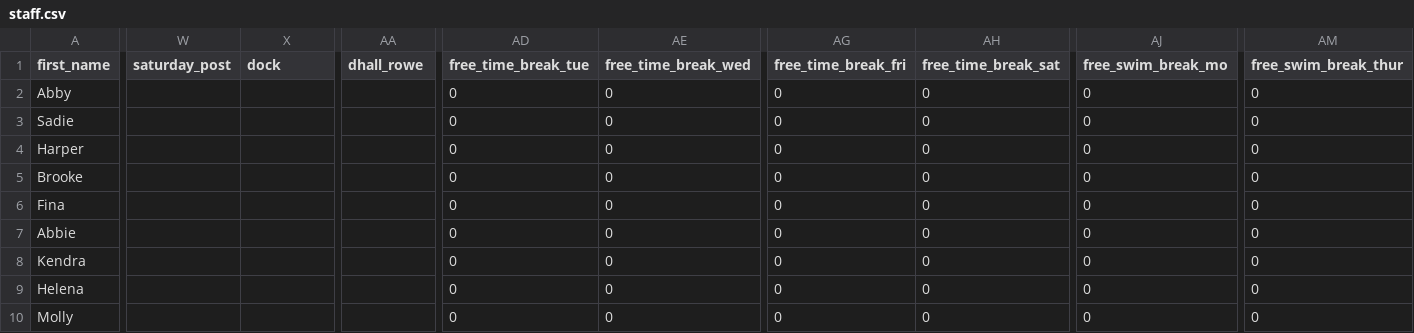
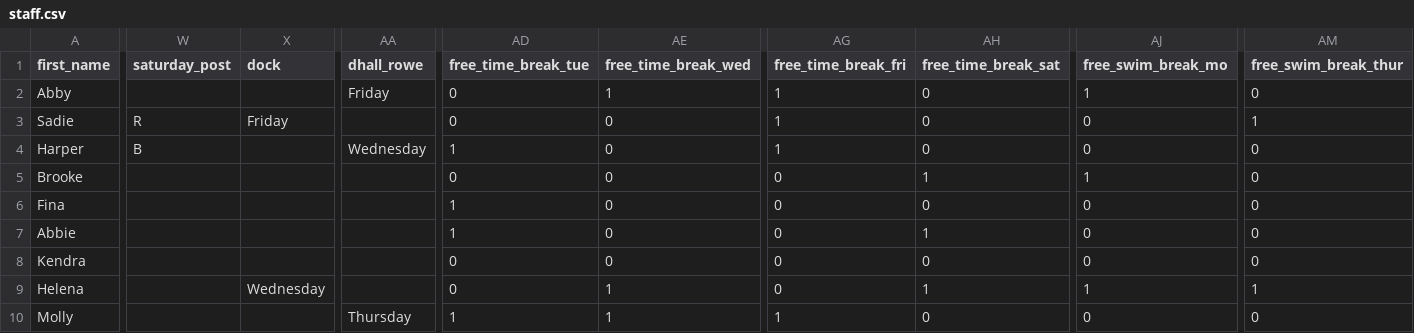
Before and after one commit to agreatquestion/agreatquestion.github.io, a CSV file: csv/staff.csv, drawn as a sheet; only a part is shown, gaps mark what is left out; the diff covers the shown part only; the diff names each change by its address in the sheet, - before the commit and + after, or states it on an @@ line.

Commit message:
Uploaded S3.1 post

```diff
--- a/csv/staff.csv
+++ b/csv/staff.csv
-AA2 (dhall_rowe): (empty)
+AA2 (dhall_rowe): Friday
-AE2 (free_time_break_wed): 0
+AE2 (free_time_break_wed): 1
-AG2:AG4 (free_time_break_fri): 0
+AG2:AG4 (free_time_break_fri): 1
-AJ2 (free_swim_break_mo): 0
+AJ2 (free_swim_break_mo): 1
-W3 (saturday_post): (empty)
+W3 (saturday_post): R
-X3 (dock): (empty)
+X3 (dock): Friday
-AM3 (free_swim_break_thur): 0
+AM3 (free_swim_break_thur): 1
-W4 (saturday_post): (empty)
+W4 (saturday_post): B
-AA4 (dhall_rowe): (empty)
+AA4 (dhall_rowe): Wednesday
-AD4 (free_time_break_tue): 0
+AD4 (free_time_break_tue): 1
-AH5 (free_time_break_sat): 0
+AH5 (free_time_break_sat): 1
-AJ5 (free_swim_break_mo): 0
+AJ5 (free_swim_break_mo): 1
-AD6:AD7 (free_time_break_tue): 0
+AD6:AD7 (free_time_break_tue): 1
-AH7 (free_time_break_sat): 0
+AH7 (free_time_break_sat): 1
-X9 (dock): (empty)
+X9 (dock): Wednesday
-AE9:AE10 (free_time_break_wed): 0
+AE9:AE10 (free_time_break_wed): 1
-AH9 (free_time_break_sat): 0
+AH9 (free_time_break_sat): 1
-AJ9 (free_swim_break_mo): 0
+AJ9 (free_swim_break_mo): 1
-AM9 (free_swim_break_thur): 0
+AM9 (free_swim_break_thur): 1
-AA10 (dhall_rowe): (empty)
+AA10 (dhall_rowe): Thursday
-AD10 (free_time_break_tue): 0
+AD10 (free_time_break_tue): 1
-AG10 (free_time_break_fri): 0
+AG10 (free_time_break_fri): 1
```
Also changed, not shown: 174 edited cells elsewhere in this file, 4 other files.
